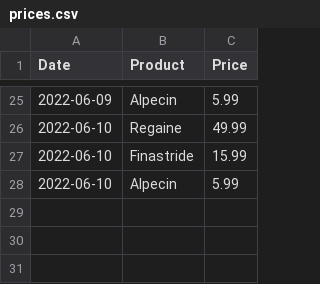
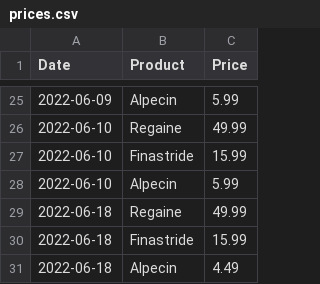
Before and after one commit to JohnWocko/graph, a CSV file: emails/prices.csv, drawn as a sheet; only a part is shown, gaps mark what is left out; the diff names each change by its address in the sheet, - before the commit and + after, or states it on an @@ line.

```diff
--- a/emails/prices.csv
+++ b/emails/prices.csv
+row 29: 2022-06-18 | Regaine | 49.99
+row 30: 2022-06-18 | Finastride | 15.99
+row 31: 2022-06-18 | Alpecin | 4.49
```
Also changed, not shown: 4 other files.
